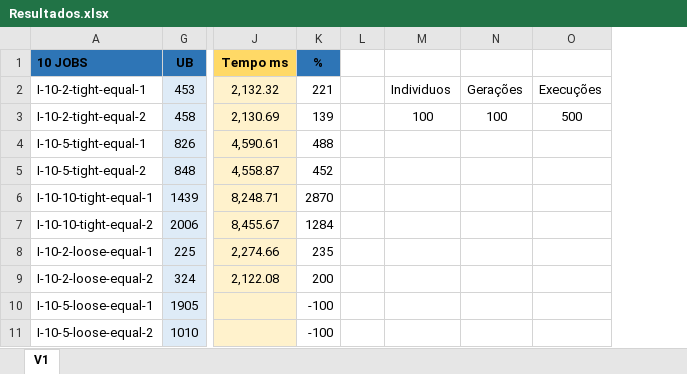
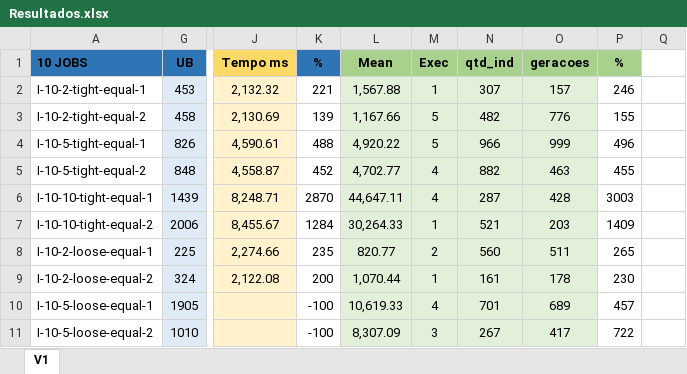
Before and after one commit to Filip3ra/Desenvolvimento_TCC, an Excel workbook: Resultados.xlsx, sheet V1, drawn as a sheet; only a part is shown, gaps mark what is left out; values as stored, in another font and other column widths than the file's, no borders; removed rows and columns are numbered as before the commit, all else as after; the diff covers the shown part only; the diff names each change by its address in the sheet, - before the commit and + after, or states it on an @@ line.

Commit message:
att results irace

```diff
--- a/Resultados.xlsx (sheet V1)
+++ b/Resultados.xlsx (sheet V1)
-column L, empty
-column M, rows 2-3: Individuos | 100
-column N, rows 2-3: Gerações | 100
-column O, rows 2-3: Execuções | 500
+column L (Mean), rows 2-11: 1,567.88 | 1,167.66 | 4,920.22 | 4,702.77 | 44,647.11 | 30,264.33 | 820.77 | 1,070.44 | 10,619.33 | 8,307.09
+column M (Exec), rows 2-11: 1 | 5 | 5 | 4 | 4 | 1 | 2 | 1 | 4 | 3
+column N (qtd_ind), rows 2-11: 307 | 482 | 966 | 882 | 287 | 521 | 560 | 161 | 701 | 267
+column O (geracoes), rows 2-11: 157 | 776 | 999 | 463 | 428 | 203 | 511 | 178 | 689 | 417
+column P (%), rows 2-11: 246 | 155 | 496 | 455 | 3003 | 1409 | 265 | 230 | 457 | 722
+column Q, empty
```
Also changed, not shown: 24 edited cells elsewhere in this sheet, 4 other files.
